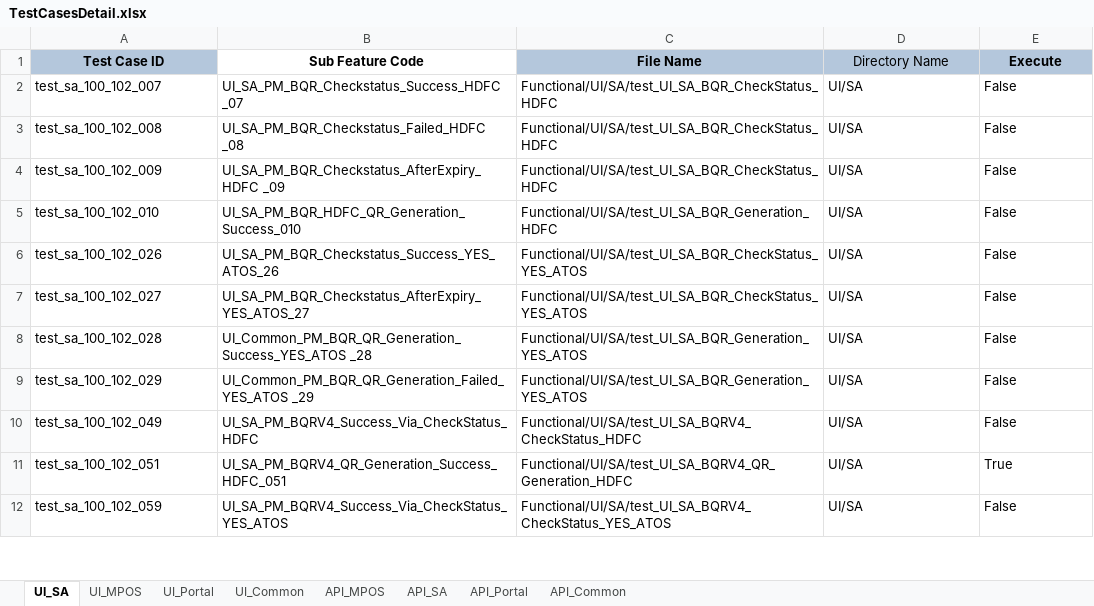
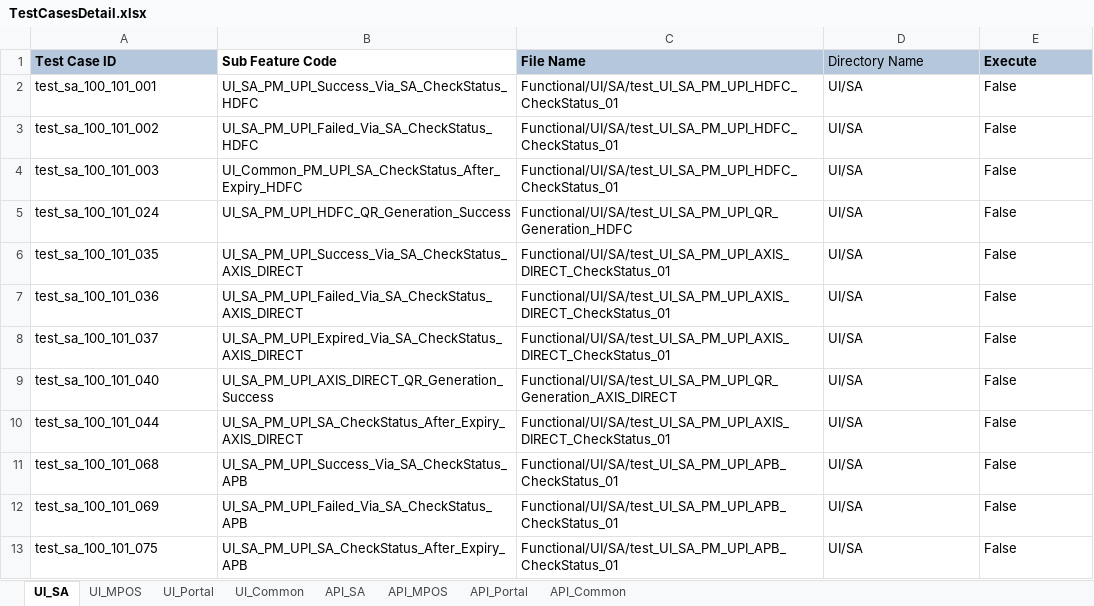
Before and after one commit to tularamsa1/ezeauto-rearch-automation-claude, an Excel workbook: DataProvider/TestCasesDetail.xlsx, sheet UI_SA, drawn as a sheet; only a part is shown; values as stored, in another font and other column widths than the file's, no borders; removed rows and columns are numbered as before the commit, all else as after; the diff covers the shown part only; the diff names each change by its address in the sheet, - before the commit and + after, or states it on an @@ line.

```diff
--- a/DataProvider/TestCasesDetail.xlsx (sheet UI_SA)
+++ b/DataProvider/TestCasesDetail.xlsx (sheet UI_SA)
@@ sheet tab order changed: UI_SA | UI_MPOS | UI_Portal | UI_Common | API_SA | API_MPOS | API_Portal | API_Common @@
-A1:E1 alignment: center
+A1:E1 alignment: left
-A2 (Test Case ID): test_sa_100_102_007
+A2 (Test Case ID): test_sa_100_101_001
-B2 (Sub Feature Code): UI_SA_PM_BQR_Checkstatus_Success_HDFC _07
+B2 (Sub Feature Code): UI_SA_PM_UPI_Success_Via_SA_CheckStatus_HDFC
-C2:C4 (File Name): Functional/UI/SA/test_UI_SA_BQR_CheckStatus_HDFC
+C2:C4 (File Name): Functional/UI/SA/test_UI_SA_PM_UPI_HDFC_CheckStatus_01
-A3 (Test Case ID): test_sa_100_102_008
+A3 (Test Case ID): test_sa_100_101_002
-B3 (Sub Feature Code): UI_SA_PM_BQR_Checkstatus_Failed_HDFC _08
+B3 (Sub Feature Code): UI_SA_PM_UPI_Failed_Via_SA_CheckStatus_HDFC
-A4 (Test Case ID): test_sa_100_102_009
+A4 (Test Case ID): test_sa_100_101_003
-B4 (Sub Feature Code): UI_SA_PM_BQR_Checkstatus_AfterExpiry_HDFC _09
+B4 (Sub Feature Code): UI_Common_PM_UPI_SA_CheckStatus_After_Expiry_HDFC
-A5 (Test Case ID): test_sa_100_102_010
+A5 (Test Case ID): test_sa_100_101_024
-B5 (Sub Feature Code): UI_SA_PM_BQR_HDFC_QR_Generation_Success_010
+B5 (Sub Feature Code): UI_SA_PM_UPI_HDFC_QR_Generation_Success
-C5 (File Name): Functional/UI/SA/test_UI_SA_BQR_Generation_HDFC
+C5 (File Name): Functional/UI/SA/test_UI_SA_PM_UPI_QR_Generation_HDFC
-A6 (Test Case ID): test_sa_100_102_026
+A6 (Test Case ID): test_sa_100_101_035
-B6 (Sub Feature Code): UI_SA_PM_BQR_Checkstatus_Success_YES_ATOS_26
+B6 (Sub Feature Code): UI_SA_PM_UPI_Success_Via_SA_CheckStatus_AXIS_DIRECT
-C6 (File Name): Functional/UI/SA/test_UI_SA_BQR_CheckStatus_YES_ATOS
+C6 (File Name): Functional/UI/SA/test_UI_SA_PM_UPI_AXIS_DIRECT_CheckStatus_01
+row 7: test_sa_100_101_036 | UI_SA_PM_UPI_Failed_Via_SA_CheckStatus_AXIS_DIRECT | Functional/UI/SA/test_UI_SA_PM_UPI_AXIS_DIRECT_CheckStatus_01 | UI/SA | False
-A8 (Test Case ID): test_sa_100_102_027
+A8 (Test Case ID): test_sa_100_101_037
-B8 (Sub Feature Code): UI_SA_PM_BQR_Checkstatus_AfterExpiry_YES_ATOS_27
+B8 (Sub Feature Code): UI_SA_PM_UPI_Expired_Via_SA_CheckStatus_AXIS_DIRECT
-C8 (File Name): Functional/UI/SA/test_UI_SA_BQR_CheckStatus_YES_ATOS
+C8 (File Name): Functional/UI/SA/test_UI_SA_PM_UPI_AXIS_DIRECT_CheckStatus_01
-A9 (Test Case ID): test_sa_100_102_028
+A9 (Test Case ID): test_sa_100_101_040
-B9 (Sub Feature Code): UI_Common_PM_BQR_QR_Generation_Success_YES_ATOS _28
+B9 (Sub Feature Code): UI_SA_PM_UPI_AXIS_DIRECT_QR_Generation_Success
-C9 (File Name): Functional/UI/SA/test_UI_SA_BQR_Generation_YES_ATOS
+C9 (File Name): Functional/UI/SA/test_UI_SA_PM_UPI_QR_Generation_AXIS_DIRECT
-A10 (Test Case ID): test_sa_100_102_029
+A10 (Test Case ID): test_sa_100_101_044
-B10 (Sub Feature Code): UI_Common_PM_BQR_QR_Generation_Failed_YES_ATOS _29
+B10 (Sub Feature Code): UI_SA_PM_UPI_SA_CheckStatus_After_Expiry_AXIS_DIRECT
-C10 (File Name): Functional/UI/SA/test_UI_SA_BQR_Generation_YES_ATOS
+C10 (File Name): Functional/UI/SA/test_UI_SA_PM_UPI_AXIS_DIRECT_CheckStatus_01
-A11 (Test Case ID): test_sa_100_102_049
+A11 (Test Case ID): test_sa_100_101_068
-B11 (Sub Feature Code): UI_SA_PM_BQRV4_Success_Via_CheckStatus_HDFC
+B11 (Sub Feature Code): UI_SA_PM_UPI_Success_Via_SA_CheckStatus_APB
-C11 (File Name): Functional/UI/SA/test_UI_SA_BQRV4_CheckStatus_HDFC
+C11 (File Name): Functional/UI/SA/test_UI_SA_PM_UPI_APB_CheckStatus_01
-row 11: test_sa_100_102_051 | UI_SA_PM_BQRV4_QR_Generation_Success_HDFC_051 | Functional/UI/SA/test_UI_SA_BQRV4_QR_Generation_HDFC | UI/SA | True
-A12 (Test Case ID): test_sa_100_102_059
+A12 (Test Case ID): test_sa_100_101_069
-B12 (Sub Feature Code): UI_SA_PM_BQRV4_Success_Via_CheckStatus_YES_ATOS
+B12 (Sub Feature Code): UI_SA_PM_UPI_Failed_Via_SA_CheckStatus_APB
-C12 (File Name): Functional/UI/SA/test_UI_SA_BQRV4_CheckStatus_YES_ATOS
+C12 (File Name): Functional/UI/SA/test_UI_SA_PM_UPI_APB_CheckStatus_01
+row 13: test_sa_100_101_075 | UI_SA_PM_UPI_SA_CheckStatus_After_Expiry_APB | Functional/UI/SA/test_UI_SA_PM_UPI_APB_CheckStatus_01 | UI/SA | False
```
Also changed, not shown: 2 added rows, 27 edited cells and cell formats elsewhere in this sheet, sheet UI_Common, 1 other file.
